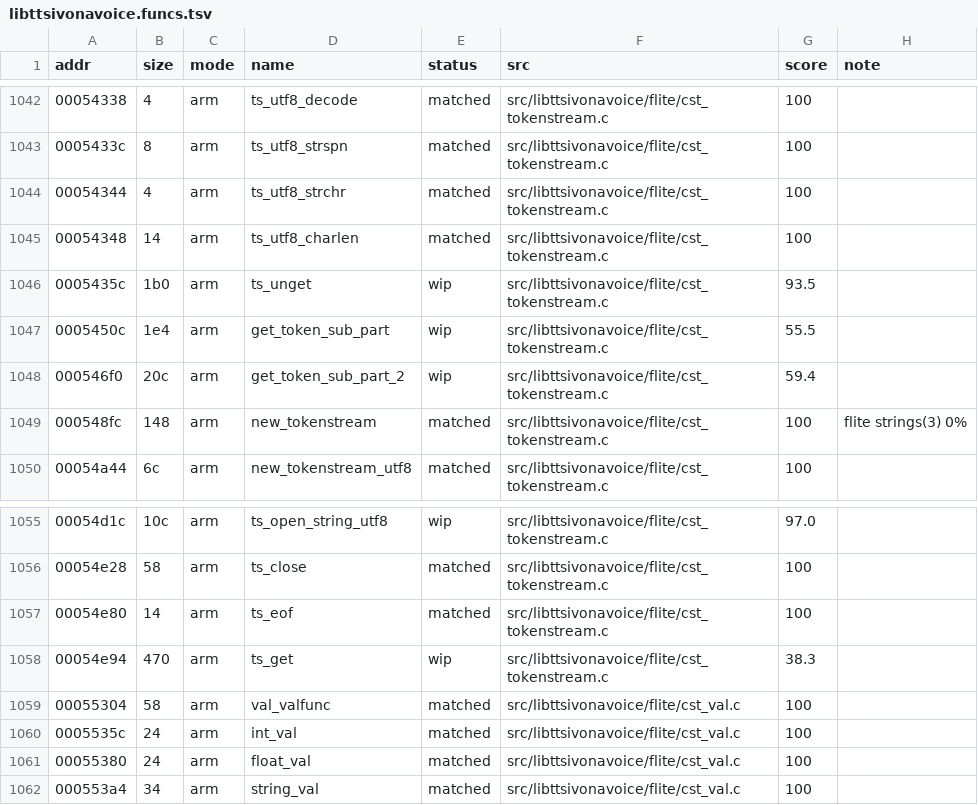
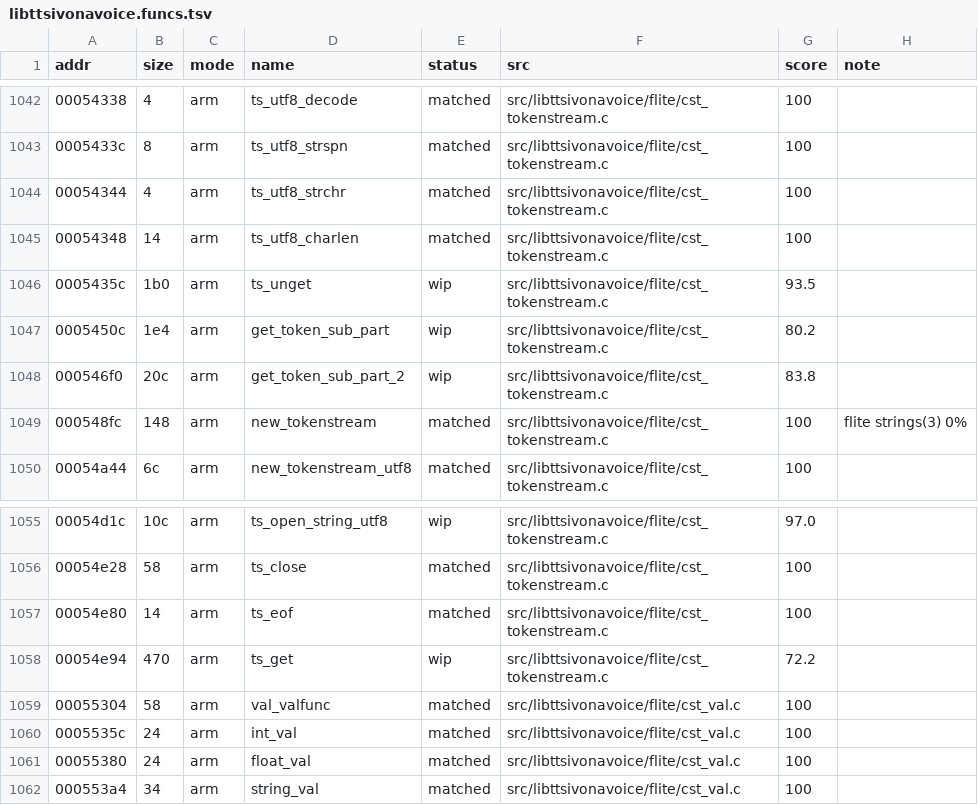
Before and after one commit to sweetbbak/open-ivona, a TSV file: symbols/libttsivonavoice.funcs.tsv, drawn as a sheet; only a part is shown, gaps mark what is left out.

```diff
--- a/symbols/libttsivonavoice.funcs.tsv
+++ b/symbols/libttsivonavoice.funcs.tsv
@@ -1046,4 +1046,4 @@ addr	size	mode	name	status	src	score	note
 0005435c	1b0	arm	ts_unget	wip	src/libttsivonavoice/flite/cst_tokenstream.c	93.5	
-0005450c	1e4	arm	get_token_sub_part	wip	src/libttsivonavoice/flite/cst_tokenstream.c	55.5	
-000546f0	20c	arm	get_token_sub_part_2	wip	src/libttsivonavoice/flite/cst_tokenstream.c	59.4	
+0005450c	1e4	arm	get_token_sub_part	wip	src/libttsivonavoice/flite/cst_tokenstream.c	80.2	
+000546f0	20c	arm	get_token_sub_part_2	wip	src/libttsivonavoice/flite/cst_tokenstream.c	83.8	
 000548fc	148	arm	new_tokenstream	matched	src/libttsivonavoice/flite/cst_tokenstream.c	100	flite strings(3) 0%
@@ -1057,3 +1057,3 @@ addr	size	mode	name	status	src	score	note
 00054e80	14	arm	ts_eof	matched	src/libttsivonavoice/flite/cst_tokenstream.c	100	
-00054e94	470	arm	ts_get	wip	src/libttsivonavoice/flite/cst_tokenstream.c	38.3	
+00054e94	470	arm	ts_get	wip	src/libttsivonavoice/flite/cst_tokenstream.c	72.2	
 00055304	58	arm	val_valfunc	matched	src/libttsivonavoice/flite/cst_val.c	100	
```
Also changed, not shown: 1 other file.
